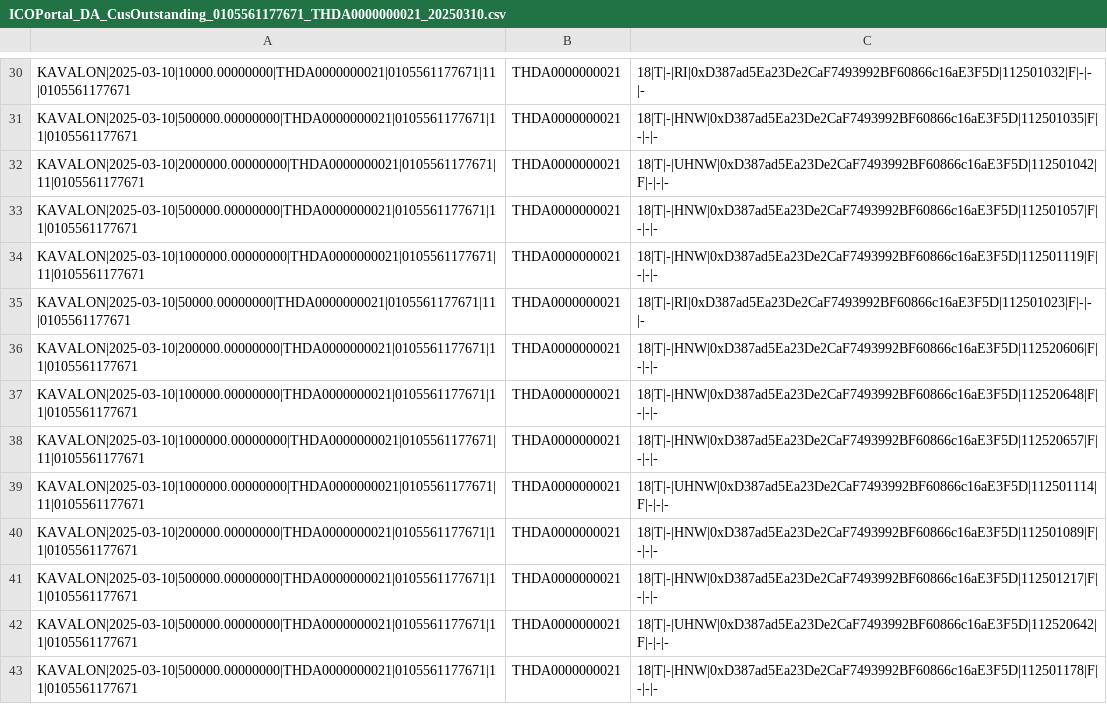
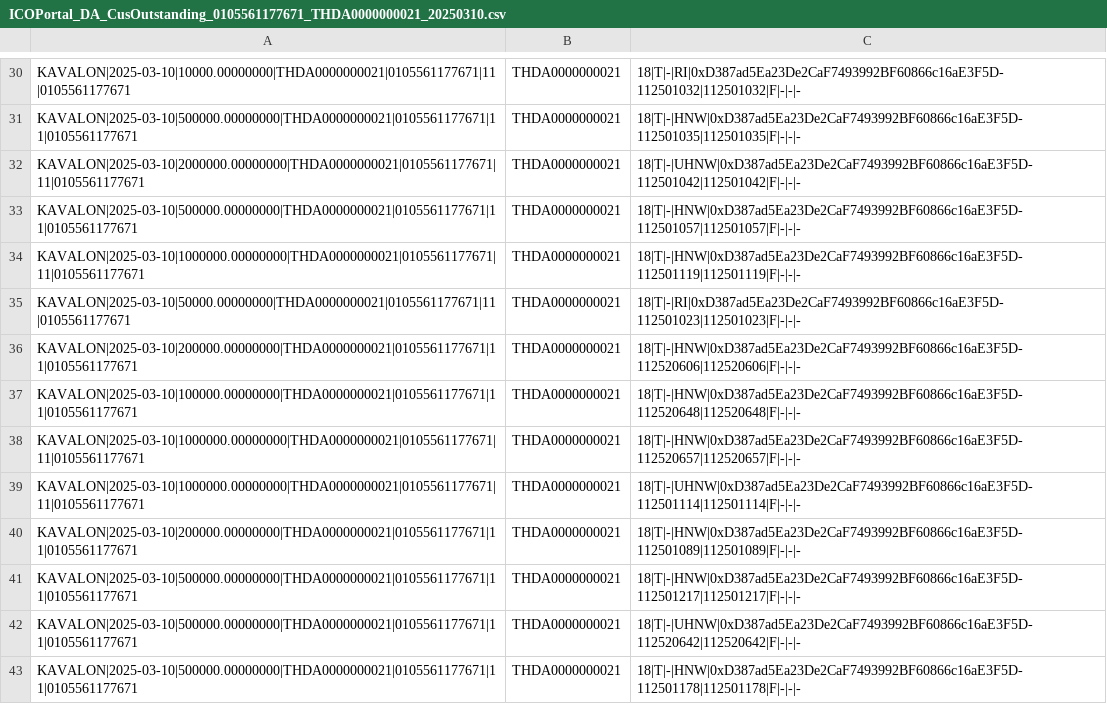
Before and after one commit to sorat-ges/DA_MAS_ICO, a CSV file: output/ICOPortal_DA_CusOutstanding_0105561177671_THDA0000000021_20250310.csv, drawn as a sheet; only a part is shown, gaps mark what is left out; the diff covers the shown part only; the diff names each change by its address in the sheet, - before the commit and + after, or states it on an @@ line.

```diff
--- a/output/ICOPortal_DA_CusOutstanding_0105561177671_THDA0000000021_20250310.csv
+++ b/output/ICOPortal_DA_CusOutstanding_0105561177671_THDA0000000021_20250310.csv
-C30: 18|T|-|RI|0xD387ad5Ea23De2CaF7493992BF60866c16aE3F5D|112501032|F|-|-|-
+C30: 18|T|-|RI|0xD387ad5Ea23De2CaF7493992BF60866c16aE3F5D-112501032|112501032|F|-|-|-
-C31: 18|T|-|HNW|0xD387ad5Ea23De2CaF7493992BF60866c16aE3F5D|112501035|F|-|-|-
+C31: 18|T|-|HNW|0xD387ad5Ea23De2CaF7493992BF60866c16aE3F5D-112501035|112501035|F|-|-|-
-C32: 18|T|-|UHNW|0xD387ad5Ea23De2CaF7493992BF60866c16aE3F5D|112501042|F|-|-|-
+C32: 18|T|-|UHNW|0xD387ad5Ea23De2CaF7493992BF60866c16aE3F5D-112501042|112501042|F|-|-|-
-C33: 18|T|-|HNW|0xD387ad5Ea23De2CaF7493992BF60866c16aE3F5D|112501057|F|-|-|-
+C33: 18|T|-|HNW|0xD387ad5Ea23De2CaF7493992BF60866c16aE3F5D-112501057|112501057|F|-|-|-
-C34: 18|T|-|HNW|0xD387ad5Ea23De2CaF7493992BF60866c16aE3F5D|112501119|F|-|-|-
+C34: 18|T|-|HNW|0xD387ad5Ea23De2CaF7493992BF60866c16aE3F5D-112501119|112501119|F|-|-|-
-C35: 18|T|-|RI|0xD387ad5Ea23De2CaF7493992BF60866c16aE3F5D|112501023|F|-|-|-
+C35: 18|T|-|RI|0xD387ad5Ea23De2CaF7493992BF60866c16aE3F5D-112501023|112501023|F|-|-|-
-C36: 18|T|-|HNW|0xD387ad5Ea23De2CaF7493992BF60866c16aE3F5D|112520606|F|-|-|-
+C36: 18|T|-|HNW|0xD387ad5Ea23De2CaF7493992BF60866c16aE3F5D-112520606|112520606|F|-|-|-
-C37: 18|T|-|HNW|0xD387ad5Ea23De2CaF7493992BF60866c16aE3F5D|112520648|F|-|-|-
+C37: 18|T|-|HNW|0xD387ad5Ea23De2CaF7493992BF60866c16aE3F5D-112520648|112520648|F|-|-|-
-C38: 18|T|-|HNW|0xD387ad5Ea23De2CaF7493992BF60866c16aE3F5D|112520657|F|-|-|-
+C38: 18|T|-|HNW|0xD387ad5Ea23De2CaF7493992BF60866c16aE3F5D-112520657|112520657|F|-|-|-
-C39: 18|T|-|UHNW|0xD387ad5Ea23De2CaF7493992BF60866c16aE3F5D|112501114|F|-|-|-
+C39: 18|T|-|UHNW|0xD387ad5Ea23De2CaF7493992BF60866c16aE3F5D-112501114|112501114|F|-|-|-
-C40: 18|T|-|HNW|0xD387ad5Ea23De2CaF7493992BF60866c16aE3F5D|112501089|F|-|-|-
+C40: 18|T|-|HNW|0xD387ad5Ea23De2CaF7493992BF60866c16aE3F5D-112501089|112501089|F|-|-|-
-C41: 18|T|-|HNW|0xD387ad5Ea23De2CaF7493992BF60866c16aE3F5D|112501217|F|-|-|-
+C41: 18|T|-|HNW|0xD387ad5Ea23De2CaF7493992BF60866c16aE3F5D-112501217|112501217|F|-|-|-
-C42: 18|T|-|UHNW|0xD387ad5Ea23De2CaF7493992BF60866c16aE3F5D|112520642|F|-|-|-
+C42: 18|T|-|UHNW|0xD387ad5Ea23De2CaF7493992BF60866c16aE3F5D-112520642|112520642|F|-|-|-
-C43: 18|T|-|HNW|0xD387ad5Ea23De2CaF7493992BF60866c16aE3F5D|112501178|F|-|-|-
+C43: 18|T|-|HNW|0xD387ad5Ea23De2CaF7493992BF60866c16aE3F5D-112501178|112501178|F|-|-|-
```
Also changed, not shown: 174 edited cells elsewhere in this file, output/ICOPortal_DA_CusWallet_0105561177671_THDA0000000021_20250310.csv, 2 other files.
